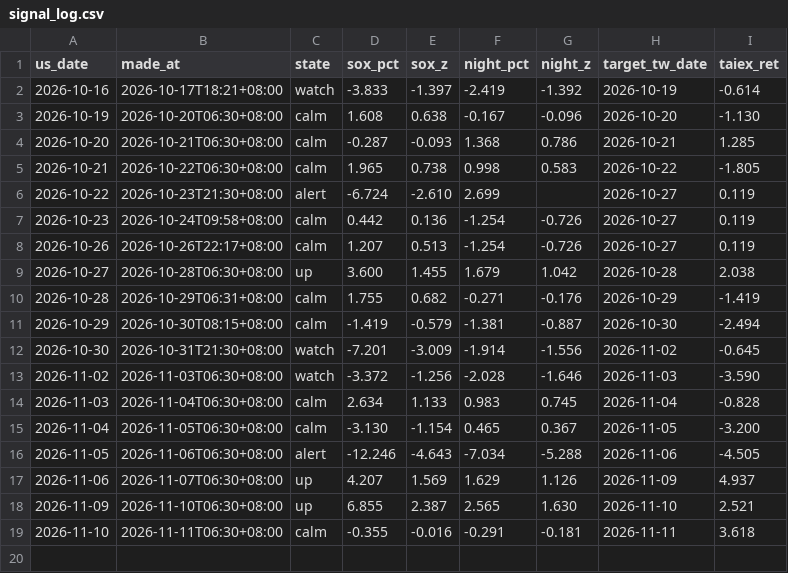
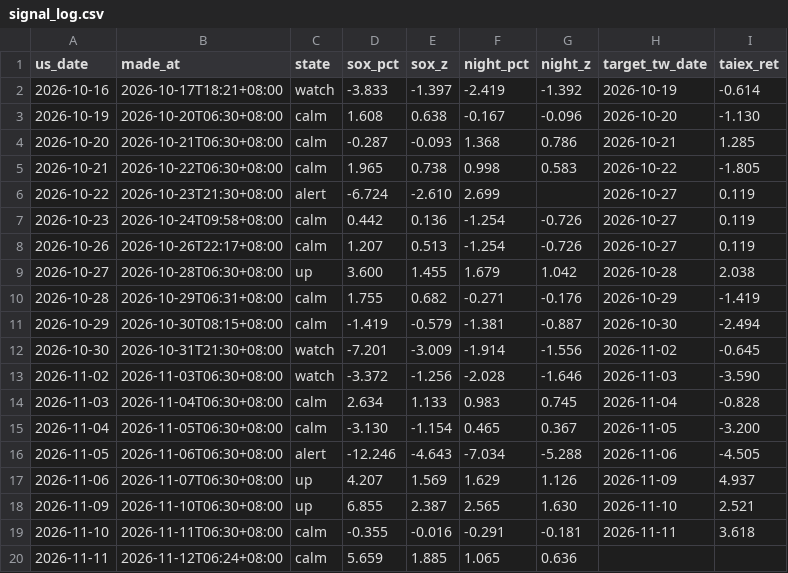
Before and after one commit to boboshow2025/Global-Markets-monitor, a CSV file: data/signal_log.csv, drawn as a sheet; the diff names each change by its address in the sheet, - before the commit and + after, or states it on an @@ line.

```diff
--- a/data/signal_log.csv
+++ b/data/signal_log.csv
+row 20: 2026-11-11 | 2026-11-12T06:24+08:00 | calm | 5.659 | 1.885 | 1.065 | 0.636
```
Also changed, not shown: 1 other file.
